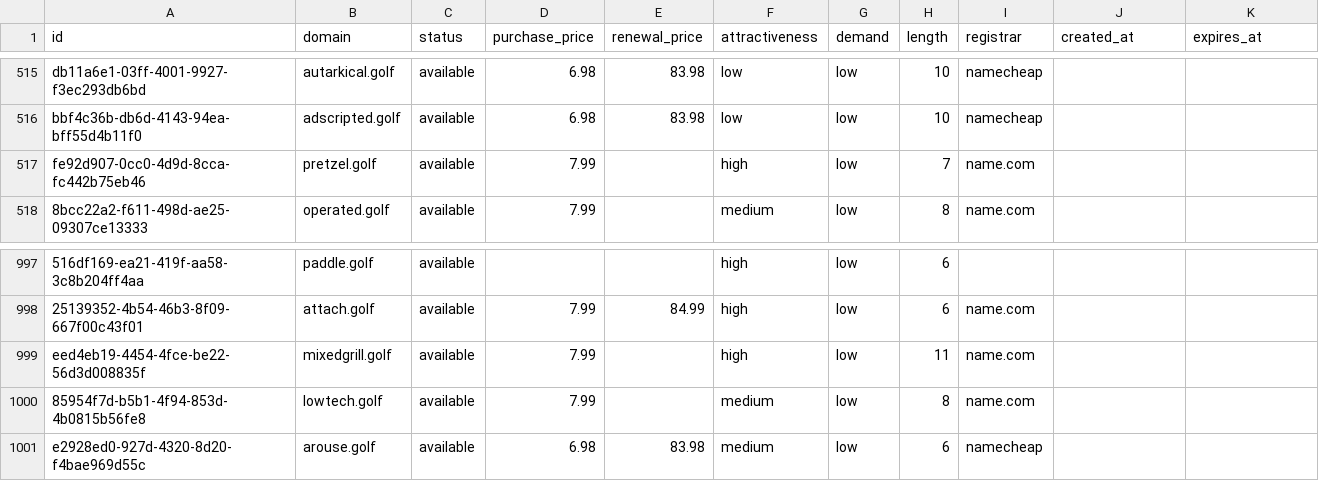
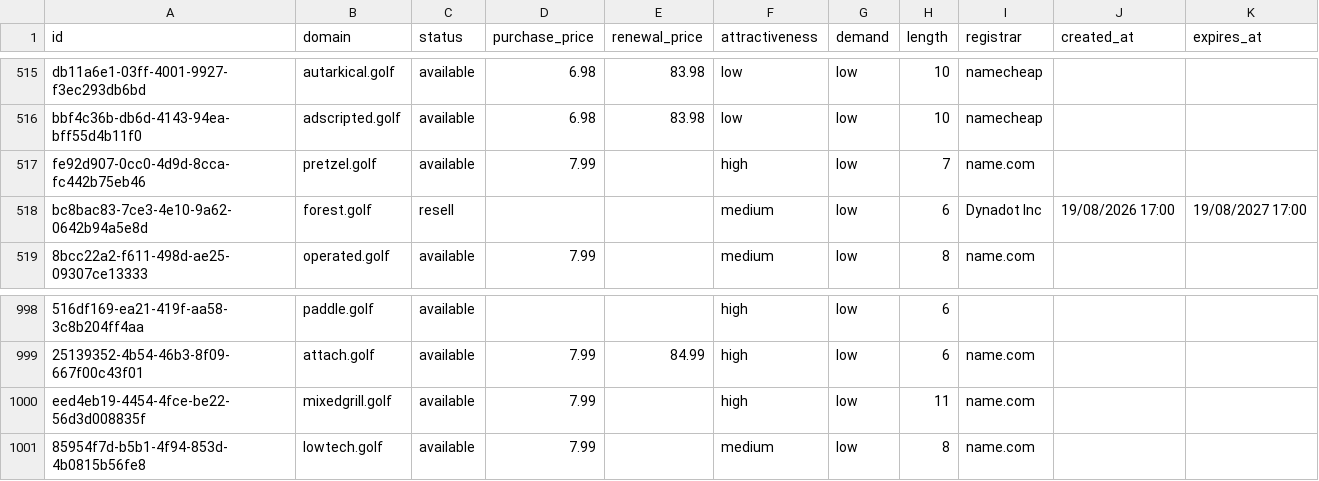
Before and after one commit to UniqueDomains/golf-oneword-domains, a CSV file: golf.csv, drawn as a sheet; only a part is shown, gaps mark what is left out.

Commit message:
Domains update

```diff
--- a/golf.csv
+++ b/golf.csv
@@ -517,2 +517,3 @@ bbf4c36b-db6d-4143-94ea-bff55d4b11f0,adscripted.golf,available,6.98,83.98,low,lo
 fe92d907-0cc0-4d9d-8cca-fc442b75eb46,pretzel.golf,available,7.99,,high,low,7,name.com,,
+bc8bac83-7ce3-4e10-9a62-0642b94a5e8d,forest.golf,resell,,,medium,low,6,Dynadot Inc,19/08/2026 17:00,19/08/2027 17:00
 8bcc22a2-f611-498d-ae25-09307ce13333,operated.golf,available,7.99,,medium,low,8,name.com,,
@@ -1000,2 +1001 @@ eed4eb19-4454-4fce-be22-56d3d008835f,mixedgrill.golf,available,7.99,,high,low,11
 85954f7d-b5b1-4f94-853d-4b0815b56fe8,lowtech.golf,available,7.99,,medium,low,8,name.com,,
-e2928ed0-927d-4320-8d20-f4bae969d55c,arouse.golf,available,6.98,83.98,medium,low,6,namecheap,,
```
Also changed, not shown: 3 other files.
